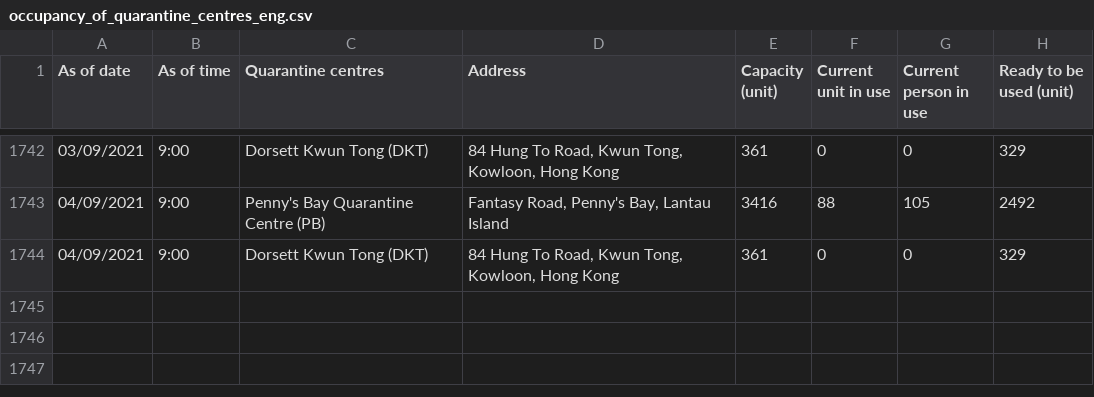
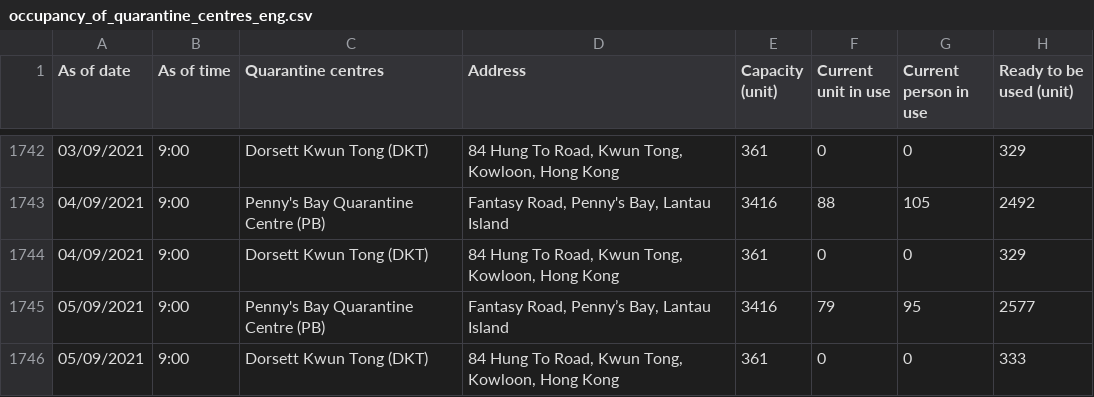
Before and after one commit to gfrmin/covid19hk, a CSV file: occupancy_of_quarantine_centres_eng.csv, drawn as a sheet; only a part is shown, gaps mark what is left out; the diff names each change by its address in the sheet, - before the commit and + after, or states it on an @@ line.

Commit message:
Flat: latest data (2021-09-05T13:37:35.710Z) {   "date": "2021-09-05T13:37:35.710Z",   "files": [     {       "name": "occupancy_of_quarantine_centres_eng.csv",       "deltaBytes": 220,       "source": "https://www.chp.gov.hk/files/misc/occupancy_of_quarantine_centres_eng.csv"     }   ] }

```diff
--- a/occupancy_of_quarantine_centres_eng.csv
+++ b/occupancy_of_quarantine_centres_eng.csv
+row 1745: 05/09/2021 | 9:00 | Penny's Bay Quarantine Centre (PB) | Fantasy Road, Penny’s Bay, Lantau Island | 3416 | 79 | 95 | 2577
+row 1746: 05/09/2021 | 9:00 | Dorsett Kwun Tong (DKT) | 84 Hung To Road, Kwun Tong, Kowloon, Hong Kong | 361 | 0 | 0 | 333
```
